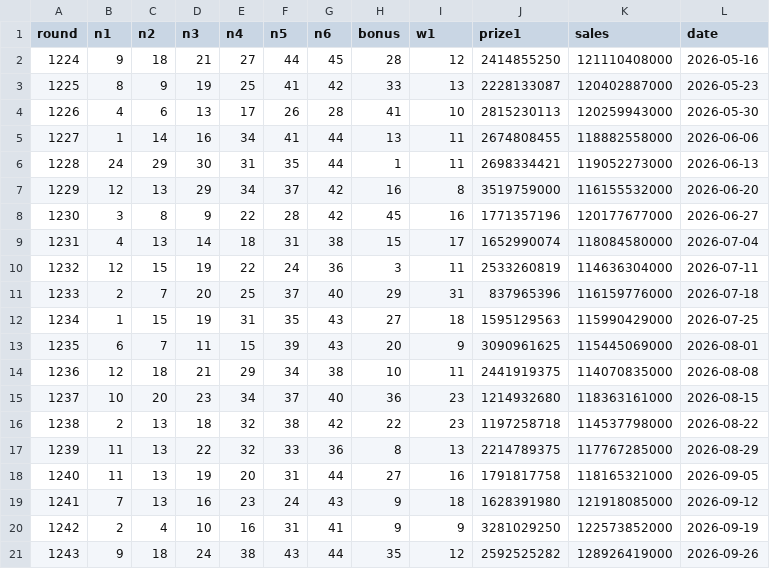
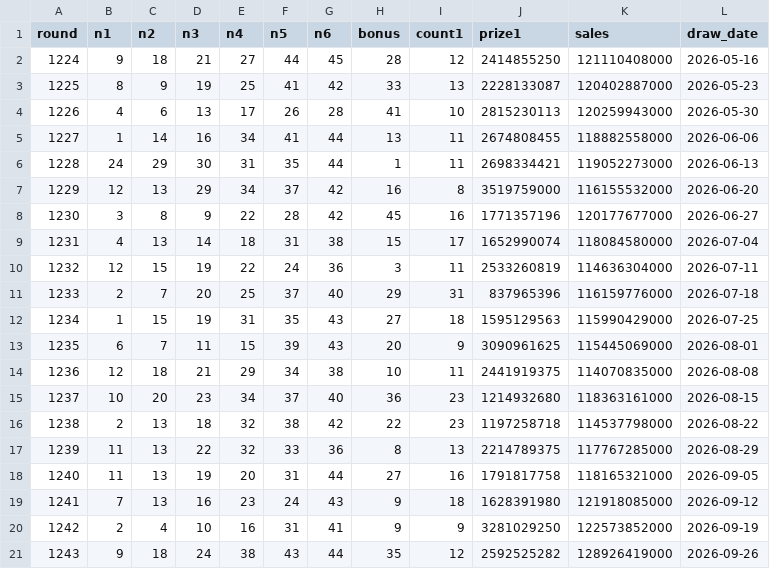
Before and after one commit to ysw1376/Inwooit, a CSV file: lotto/data/draws_sales_1224_1243.csv (was lotto/data/draws_1224_1243.csv), drawn as a sheet.

```diff
--- a/lotto/data/draws_1224_1243.csv
+++ b/lotto/data/draws_sales_1224_1243.csv
@@ -1,2 +1,2 @@
-round,n1,n2,n3,n4,n5,n6,bonus,w1,prize1,sales,date
+round,n1,n2,n3,n4,n5,n6,bonus,count1,prize1,sales,draw_date
 1224,9,18,21,27,44,45,28,12,2414855250,121110408000,2026-05-16
```
Also changed, not shown: lotto/results/1244_final_numbers.csv, 15 other files.
